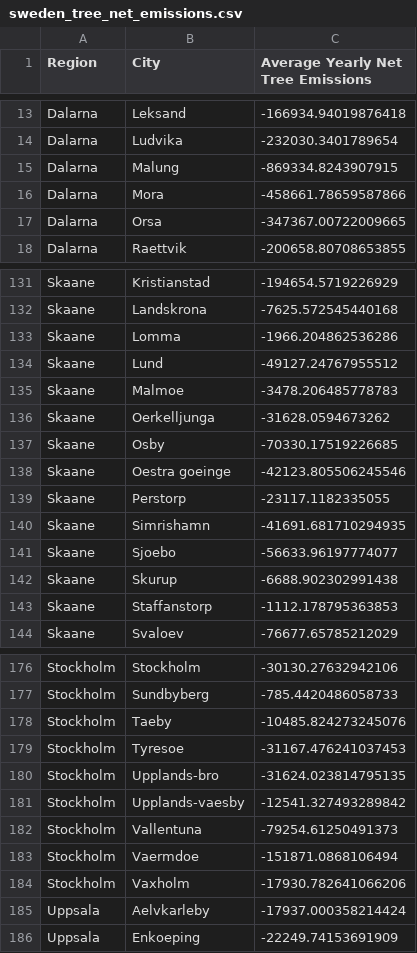
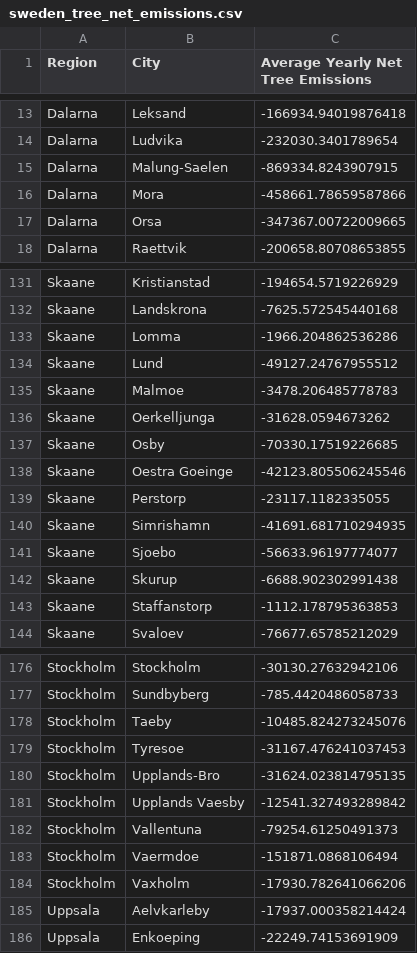
Before and after one commit to paleru/Cityplanner_Tool, a CSV file: data/net_emissions/sweden_tree_net_emissions.csv, drawn as a sheet; only a part is shown, gaps mark what is left out; the diff covers the shown part only.

```diff
--- a/data/net_emissions/sweden_tree_net_emissions.csv
+++ b/data/net_emissions/sweden_tree_net_emissions.csv
@@ -14,3 +14,3 @@ Dalarna,Leksand,-166934.94019876418
 Dalarna,Ludvika,-232030.3401789654
-Dalarna,Malung,-869334.8243907915
+Dalarna,Malung-Saelen,-869334.8243907915
 Dalarna,Mora,-458661.78659587866
@@ -137,3 +137,3 @@ Skaane,Oerkelljunga,-31628.0594673262
 Skaane,Osby,-70330.17519226685
-Skaane,Oestra goeinge,-42123.805506245546
+Skaane,Oestra Goeinge,-42123.805506245546
 Skaane,Perstorp,-23117.1182335055
@@ -179,4 +179,4 @@ Stockholm,Taeby,-10485.824273245076
 Stockholm,Tyresoe,-31167.476241037453
-Stockholm,Upplands-bro,-31624.023814795135
-Stockholm,Upplands-vaesby,-12541.327493289842
+Stockholm,Upplands-Bro,-31624.023814795135
+Stockholm,Upplands Vaesby,-12541.327493289842
 Stockholm,Vallentuna,-79254.61250491373
```
Also changed, not shown: 53 edited cells elsewhere in this file, data/net_emissions/SWE_cities.csv, 7 other files.
